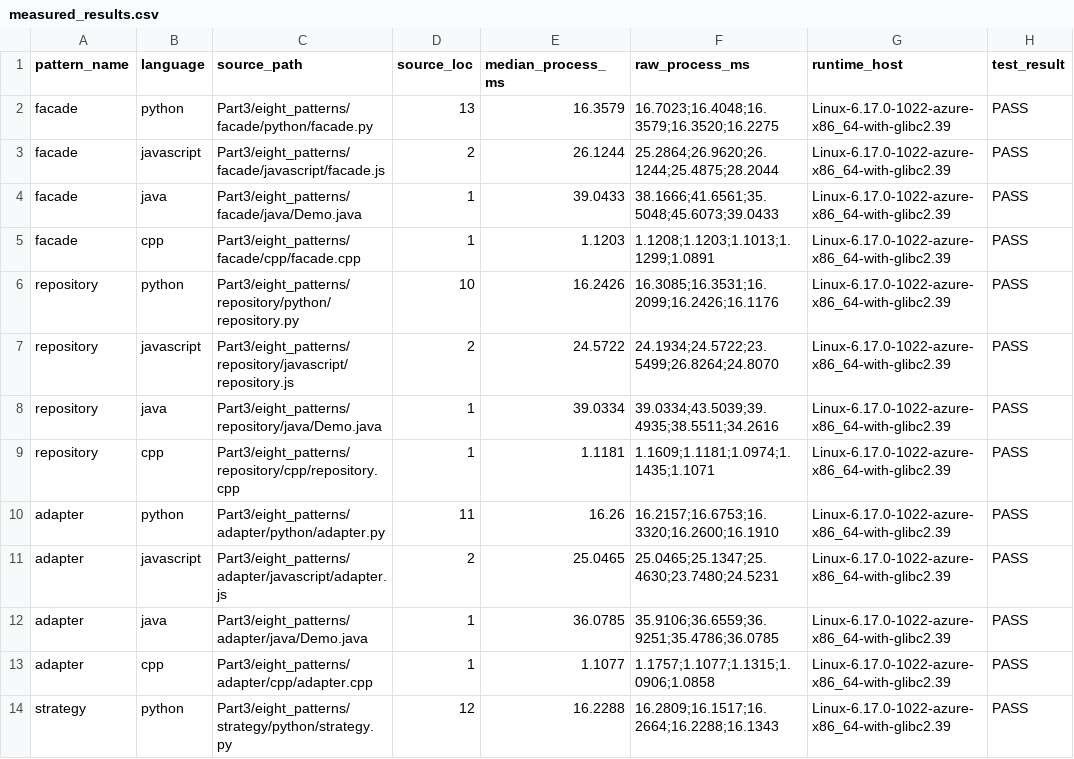
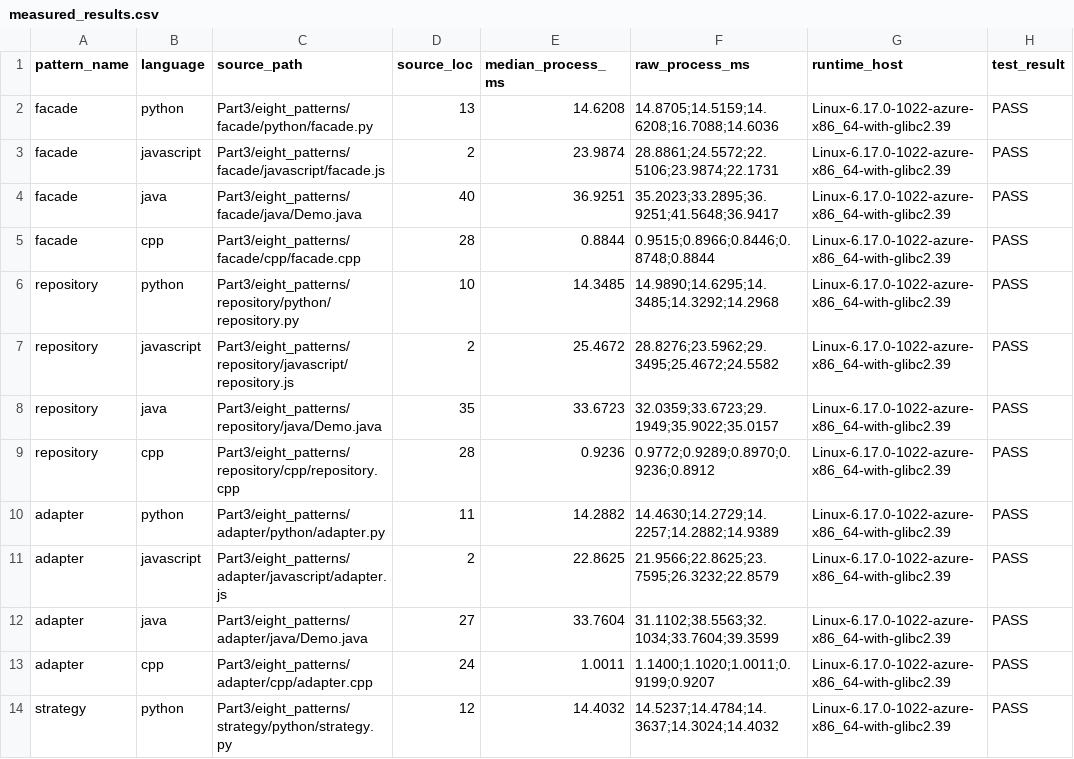
Before and after one commit to Kartheek-3/23CSE455_DP_CaseStudy, a CSV file: A5/Part3/eight_patterns/measured_results.csv, drawn as a sheet; only a part is shown; the diff covers the shown part only; the diff names each change by its address in the sheet, - before the commit and + after, or states it on an @@ line.

```diff
--- a/A5/Part3/eight_patterns/measured_results.csv
+++ b/A5/Part3/eight_patterns/measured_results.csv
-E2 (median_process_ms): 16.3579
+E2 (median_process_ms): 14.6208
-F2 (raw_process_ms): 16.7023;16.4048;16.3579;16.3520;16.2275
+F2 (raw_process_ms): 14.8705;14.5159;14.6208;16.7088;14.6036
-E3 (median_process_ms): 26.1244
+E3 (median_process_ms): 23.9874
-F3 (raw_process_ms): 25.2864;26.9620;26.1244;25.4875;28.2044
+F3 (raw_process_ms): 28.8861;24.5572;22.5106;23.9874;22.1731
-D4 (source_loc): 1
+D4 (source_loc): 40
-E4 (median_process_ms): 39.0433
+E4 (median_process_ms): 36.9251
-F4 (raw_process_ms): 38.1666;41.6561;35.5048;45.6073;39.0433
+F4 (raw_process_ms): 35.2023;33.2895;36.9251;41.5648;36.9417
-D5 (source_loc): 1
+D5 (source_loc): 28
-E5 (median_process_ms): 1.1203
+E5 (median_process_ms): 0.8844
-F5 (raw_process_ms): 1.1208;1.1203;1.1013;1.1299;1.0891
+F5 (raw_process_ms): 0.9515;0.8966;0.8446;0.8748;0.8844
-E6 (median_process_ms): 16.2426
+E6 (median_process_ms): 14.3485
-F6 (raw_process_ms): 16.3085;16.3531;16.2099;16.2426;16.1176
+F6 (raw_process_ms): 14.9890;14.6295;14.3485;14.3292;14.2968
-E7 (median_process_ms): 24.5722
+E7 (median_process_ms): 25.4672
-F7 (raw_process_ms): 24.1934;24.5722;23.5499;26.8264;24.8070
+F7 (raw_process_ms): 28.8276;23.5962;29.3495;25.4672;24.5582
-D8 (source_loc): 1
+D8 (source_loc): 35
-E8 (median_process_ms): 39.0334
+E8 (median_process_ms): 33.6723
-F8 (raw_process_ms): 39.0334;43.5039;39.4935;38.5511;34.2616
+F8 (raw_process_ms): 32.0359;33.6723;29.1949;35.9022;35.0157
-D9 (source_loc): 1
+D9 (source_loc): 28
-E9 (median_process_ms): 1.1181
+E9 (median_process_ms): 0.9236
-F9 (raw_process_ms): 1.1609;1.1181;1.0974;1.1435;1.1071
+F9 (raw_process_ms): 0.9772;0.9289;0.8970;0.9236;0.8912
-E10 (median_process_ms): 16.26
+E10 (median_process_ms): 14.2882
-F10 (raw_process_ms): 16.2157;16.6753;16.3320;16.2600;16.1910
+F10 (raw_process_ms): 14.4630;14.2729;14.2257;14.2882;14.9389
-E11 (median_process_ms): 25.0465
+E11 (median_process_ms): 22.8625
-F11 (raw_process_ms): 25.0465;25.1347;25.4630;23.7480;24.5231
+F11 (raw_process_ms): 21.9566;22.8625;23.7595;26.3232;22.8579
-D12 (source_loc): 1
+D12 (source_loc): 27
-E12 (median_process_ms): 36.0785
+E12 (median_process_ms): 33.7604
-F12 (raw_process_ms): 35.9106;36.6559;36.9251;35.4786;36.0785
+F12 (raw_process_ms): 31.1102;38.5563;32.1034;33.7604;39.3599
-D13 (source_loc): 1
+D13 (source_loc): 24
-E13 (median_process_ms): 1.1077
+E13 (median_process_ms): 1.0011
-F13 (raw_process_ms): 1.1757;1.1077;1.1315;1.0906;1.0858
+F13 (raw_process_ms): 1.1400;1.1020;1.0011;0.9199;0.9207
-E14 (median_process_ms): 16.2288
+E14 (median_process_ms): 14.4032
-F14 (raw_process_ms): 16.2809;16.1517;16.2664;16.2288;16.1343
+F14 (raw_process_ms): 14.5237;14.4784;14.3637;14.3024;14.4032
```
Also changed, not shown: 48 edited cells elsewhere in this file, A5/Part3/eight_patterns/cross_language.csv, A5/data/cross_language.csv, 1 other file.
